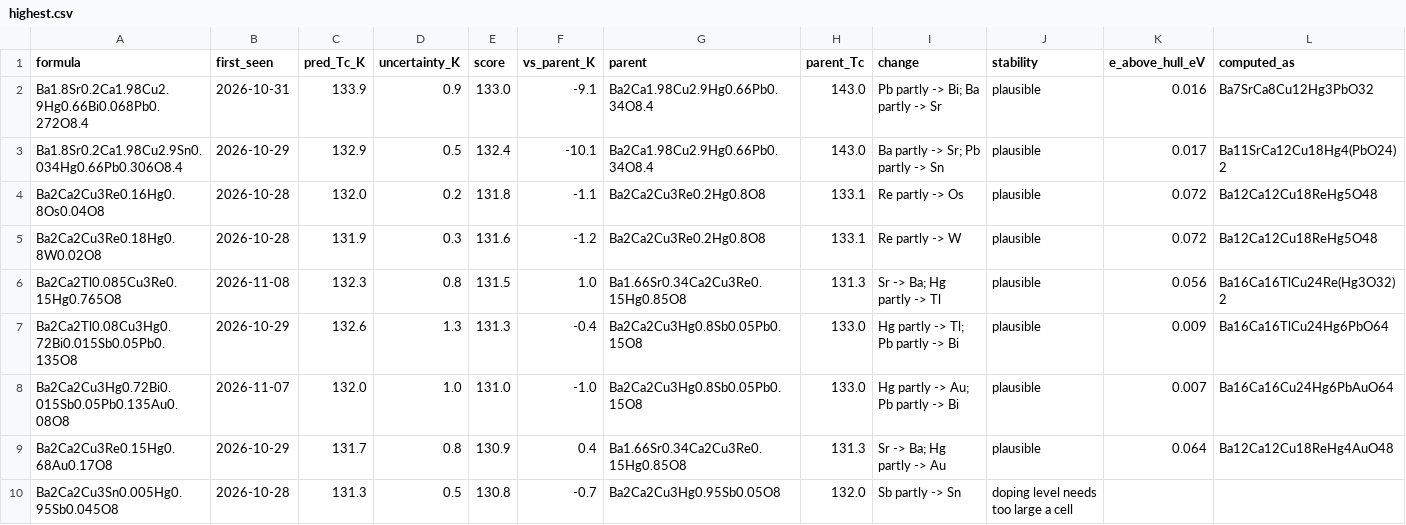
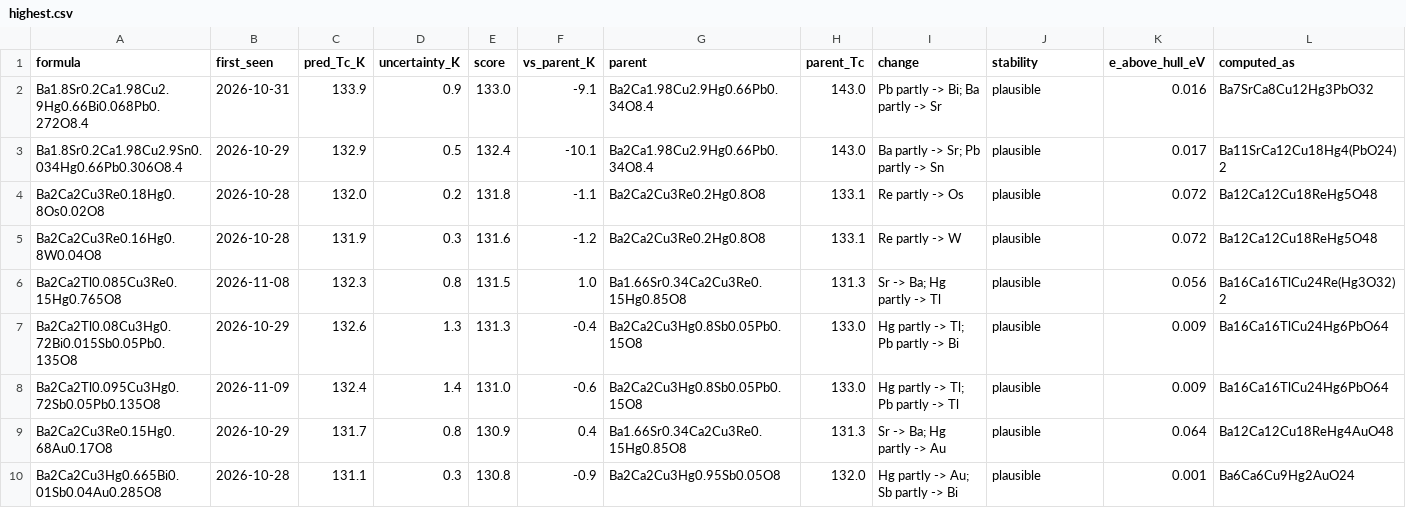
Before and after one commit to jasonbrelsford/superconductor-screen, a CSV file: results/2026-11-24/highest.csv, drawn as a sheet; only a part is shown; the diff covers the shown part only.

```diff
--- a/results/2026-11-24/highest.csv
+++ b/results/2026-11-24/highest.csv
@@ -3,8 +3,8 @@ Ba1.8Sr0.2Ca1.98Cu2.9Hg0.66Bi0.068Pb0.272O8.4,2026-10-31,133.9,0.9,133.0,-9.1,Ba
 Ba1.8Sr0.2Ca1.98Cu2.9Sn0.034Hg0.66Pb0.306O8.4,2026-10-29,132.9,0.5,132.4,-10.1,Ba2Ca1.98Cu2.9Hg0.66Pb0.34O8.4,143.0,Ba partly -> Sr; Pb partly -> Sn,plausible,0.017,Ba11SrCa12Cu18Hg4(PbO24)2
-Ba2Ca2Cu3Re0.16Hg0.8Os0.04O8,2026-10-28,132.0,0.2,131.8,-1.1,Ba2Ca2Cu3Re0.2Hg0.8O8,133.1,Re partly -> Os,plausible,0.072,Ba12Ca12Cu18ReHg5O48
-Ba2Ca2Cu3Re0.18Hg0.8W0.02O8,2026-10-28,131.9,0.3,131.6,-1.2,Ba2Ca2Cu3Re0.2Hg0.8O8,133.1,Re partly -> W,plausible,0.072,Ba12Ca12Cu18ReHg5O48
+Ba2Ca2Cu3Re0.18Hg0.8Os0.02O8,2026-10-28,132.0,0.2,131.8,-1.1,Ba2Ca2Cu3Re0.2Hg0.8O8,133.1,Re partly -> Os,plausible,0.072,Ba12Ca12Cu18ReHg5O48
+Ba2Ca2Cu3Re0.16Hg0.8W0.04O8,2026-10-28,131.9,0.3,131.6,-1.2,Ba2Ca2Cu3Re0.2Hg0.8O8,133.1,Re partly -> W,plausible,0.072,Ba12Ca12Cu18ReHg5O48
 Ba2Ca2Tl0.085Cu3Re0.15Hg0.765O8,2026-11-08,132.3,0.8,131.5,1.0,Ba1.66Sr0.34Ca2Cu3Re0.15Hg0.85O8,131.3,Sr -> Ba; Hg partly -> Tl,plausible,0.056,Ba16Ca16TlCu24Re(Hg3O32)2
 Ba2Ca2Tl0.08Cu3Hg0.72Bi0.015Sb0.05Pb0.135O8,2026-10-29,132.6,1.3,131.3,-0.4,Ba2Ca2Cu3Hg0.8Sb0.05Pb0.15O8,133.0,Hg partly -> Tl; Pb partly -> Bi,plausible,0.009,Ba16Ca16TlCu24Hg6PbO64
-Ba2Ca2Cu3Hg0.72Bi0.015Sb0.05Pb0.135Au0.08O8,2026-11-07,132.0,1.0,131.0,-1.0,Ba2Ca2Cu3Hg0.8Sb0.05Pb0.15O8,133.0,Hg partly -> Au; Pb partly -> Bi,plausible,0.007,Ba16Ca16Cu24Hg6PbAuO64
+Ba2Ca2Tl0.095Cu3Hg0.72Sb0.05Pb0.135O8,2026-11-09,132.4,1.4,131.0,-0.6,Ba2Ca2Cu3Hg0.8Sb0.05Pb0.15O8,133.0,Hg partly -> Tl; Pb partly -> Tl,plausible,0.009,Ba16Ca16TlCu24Hg6PbO64
 Ba2Ca2Cu3Re0.15Hg0.68Au0.17O8,2026-10-29,131.7,0.8,130.9,0.4,Ba1.66Sr0.34Ca2Cu3Re0.15Hg0.85O8,131.3,Sr -> Ba; Hg partly -> Au,plausible,0.064,Ba12Ca12Cu18ReHg4AuO48
-Ba2Ca2Cu3Sn0.005Hg0.95Sb0.045O8,2026-10-28,131.3,0.5,130.8,-0.7,Ba2Ca2Cu3Hg0.95Sb0.05O8,132.0,Sb partly -> Sn,doping level needs too large a cell,,
+Ba2Ca2Cu3Hg0.665Bi0.01Sb0.04Au0.285O8,2026-10-28,131.1,0.3,130.8,-0.9,Ba2Ca2Cu3Hg0.95Sb0.05O8,132.0,Hg partly -> Au; Sb partly -> Bi,plausible,0.001,Ba6Ca6Cu9Hg2AuO24
```
Also changed, not shown: 1 added row, 1 removed row, 4 moved rows and 7 edited cells elsewhere in this file, results/2026-11-24/gain.csv, results/2026-11-24/hits.csv, 8 other files.
